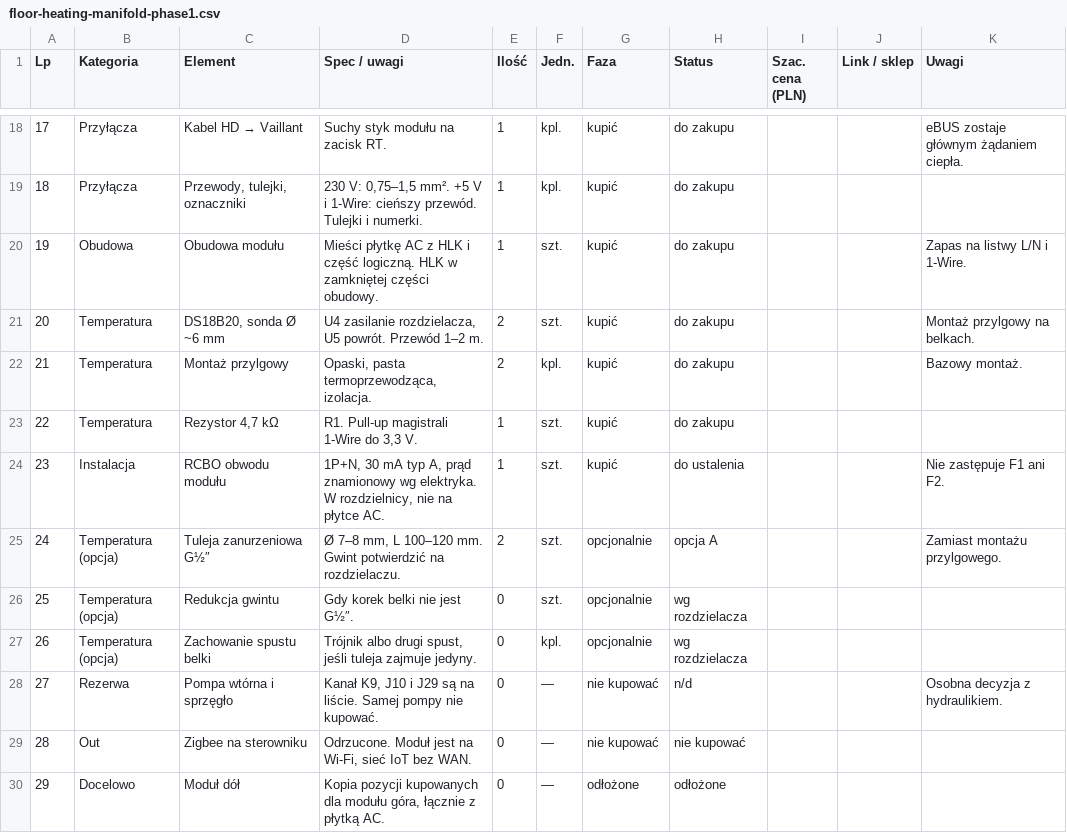
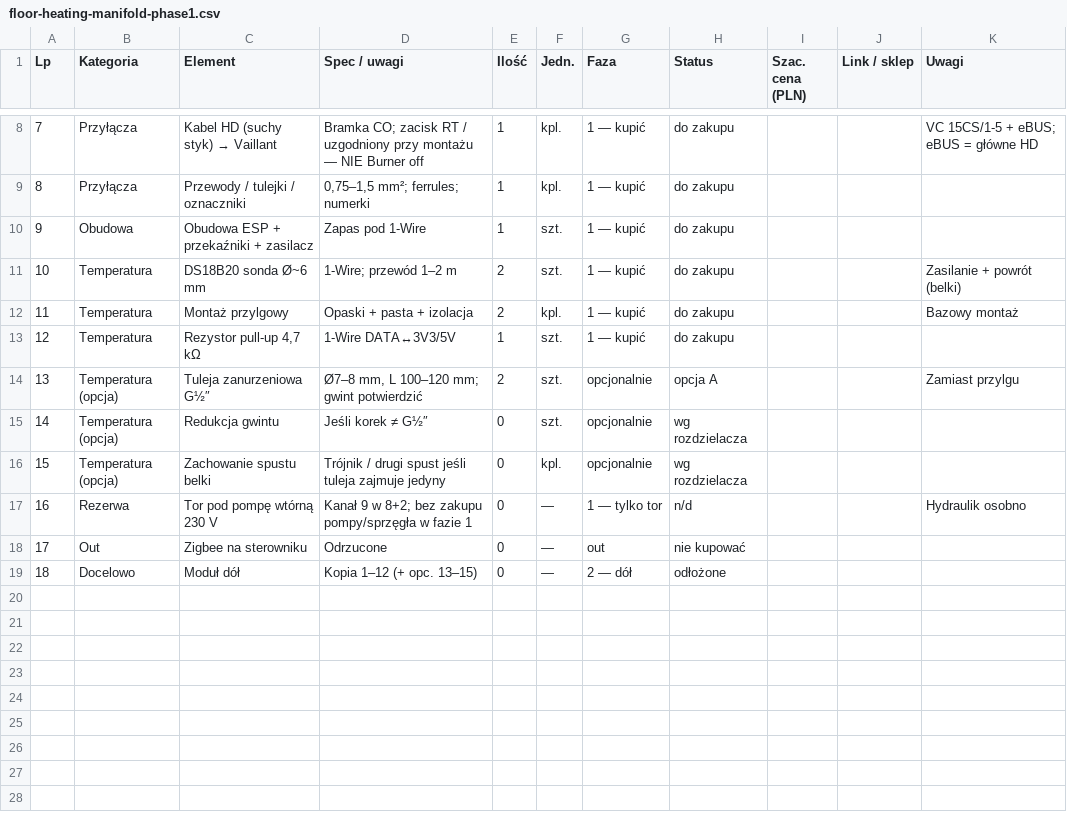
Before and after one commit to mkalkowski83/floor-heating, a CSV file: docs/bom/floor-heating-manifold-phase1.csv, drawn as a sheet; only a part is shown, gaps mark what is left out; removed rows and columns are numbered as before the commit, all else as after; the diff covers the shown part only; the diff names each change by its address in the sheet, - before the commit and + after, or states it on an @@ line.

```diff
--- a/docs/bom/floor-heating-manifold-phase1.csv
+++ b/docs/bom/floor-heating-manifold-phase1.csv
@@ column A (Lp) renumbered from row 2 down @@
@@ C8 (Element): Kabel HD → Vaillant → Kabel HD (suchy styk) → Vaillant @@
-D8 (Spec / uwagi): Suchy styk modułu na zacisk RT.
+D8 (Spec / uwagi): Bramka CO; zacisk RT / uzgodniony przy montażu — NIE Burner off
-G8:G13 (Faza): kupić
+G8:G13 (Faza): 1 — kupić
-K8 (Uwagi): eBUS zostaje głównym żądaniem ciepła.
+K8 (Uwagi): VC 15CS/1-5 + eBUS; eBUS = główne HD
-C9 (Element): Przewody, tulejki, oznaczniki
+C9 (Element): Przewody / tulejki / oznaczniki
-D9 (Spec / uwagi): 230 V: 0,75–1,5 mm². +5 V i 1-Wire: cieńszy przewód. Tulejki i numerki.
+D9 (Spec / uwagi): 0,75–1,5 mm²; ferrules; numerki
-C10 (Element): Obudowa modułu
+C10 (Element): Obudowa ESP + przekaźniki + zasilacz
-D10 (Spec / uwagi): Mieści płytkę AC z HLK i część logiczną. HLK w zamkniętej części obudowy.
+D10 (Spec / uwagi): Zapas pod 1-Wire
-K10 (Uwagi): Zapas na listwy L/N i 1-Wire.
+K10 (Uwagi): (empty)
-C11 (Element): DS18B20, sonda Ø ~6 mm
+C11 (Element): DS18B20 sonda Ø~6 mm
-D11 (Spec / uwagi): U4 zasilanie rozdzielacza, U5 powrót. Przewód 1–2 m.
+D11 (Spec / uwagi): 1-Wire; przewód 1–2 m
-K11 (Uwagi): Montaż przylgowy na belkach.
+K11 (Uwagi): Zasilanie + powrót (belki)
-D12 (Spec / uwagi): Opaski, pasta termoprzewodząca, izolacja.
+D12 (Spec / uwagi): Opaski + pasta + izolacja
-K12 (Uwagi): Bazowy montaż.
+K12 (Uwagi): Bazowy montaż
-C13 (Element): Rezystor 4,7 kΩ
+C13 (Element): Rezystor pull-up 4,7 kΩ
-D13 (Spec / uwagi): R1. Pull-up magistrali 1-Wire do 3,3 V.
+D13 (Spec / uwagi): 1-Wire DATA↔3V3/5V
-row 24: 23 | Instalacja | RCBO obwodu modułu | 1P+N, 30 mA typ A, prąd znamionowy wg elektryka. W rozdzielnicy, nie na płytce AC. | 1 | szt. | kupić | do ustalenia |  |  | Nie zastępuje F1 ani F2.
-D14 (Spec / uwagi): Ø 7–8 mm, L 100–120 mm. Gwint potwierdzić na rozdzielaczu.
+D14 (Spec / uwagi): Ø7–8 mm, L 100–120 mm; gwint potwierdzić
-K14 (Uwagi): Zamiast montażu przylgowego.
+K14 (Uwagi): Zamiast przylgu
-D15 (Spec / uwagi): Gdy korek belki nie jest G½″.
+D15 (Spec / uwagi): Jeśli korek ≠ G½″
-D16 (Spec / uwagi): Trójnik albo drugi spust, jeśli tuleja zajmuje jedyny.
+D16 (Spec / uwagi): Trójnik / drugi spust jeśli tuleja zajmuje jedyny
-C17 (Element): Pompa wtórna i sprzęgło
+C17 (Element): Tor pod pompę wtórną 230 V
-D17 (Spec / uwagi): Kanał K9, J10 i J29 są na liście. Samej pompy nie kupować.
+D17 (Spec / uwagi): Kanał 9 w 8+2; bez zakupu pompy/sprzęgła w fazie 1
-G17 (Faza): nie kupować
+G17 (Faza): 1 — tylko tor
-K17 (Uwagi): Osobna decyzja z hydraulikiem.
+K17 (Uwagi): Hydraulik osobno
-D18 (Spec / uwagi): Odrzucone. Moduł jest na Wi-Fi, sieć IoT bez WAN.
+D18 (Spec / uwagi): Odrzucone
-G18 (Faza): nie kupować
+G18 (Faza): out
-D19 (Spec / uwagi): Kopia pozycji kupowanych dla modułu góra, łącznie z płytką AC.
+D19 (Spec / uwagi): Kopia 1–12 (+ opc. 13–15)
-G19 (Faza): odłożone
+G19 (Faza): 2 — dół
```
Also changed, not shown: 2 added rows, 12 removed rows and 16 edited cells elsewhere in this file, 1 other file.
